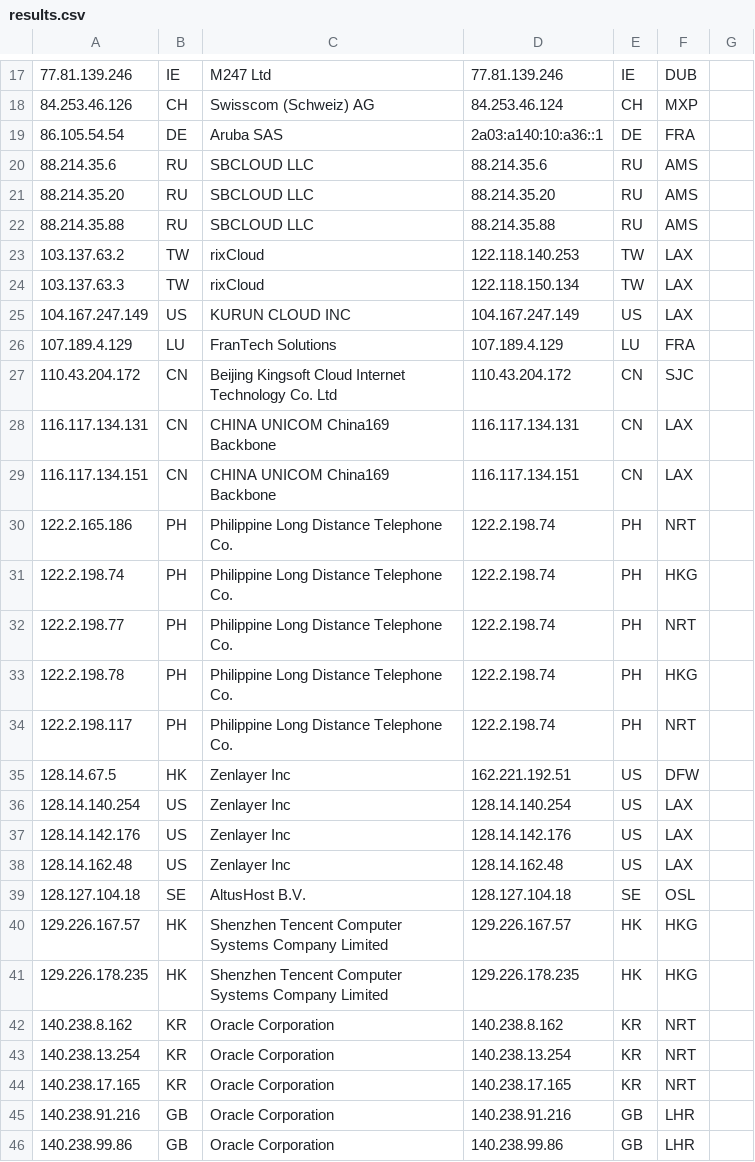
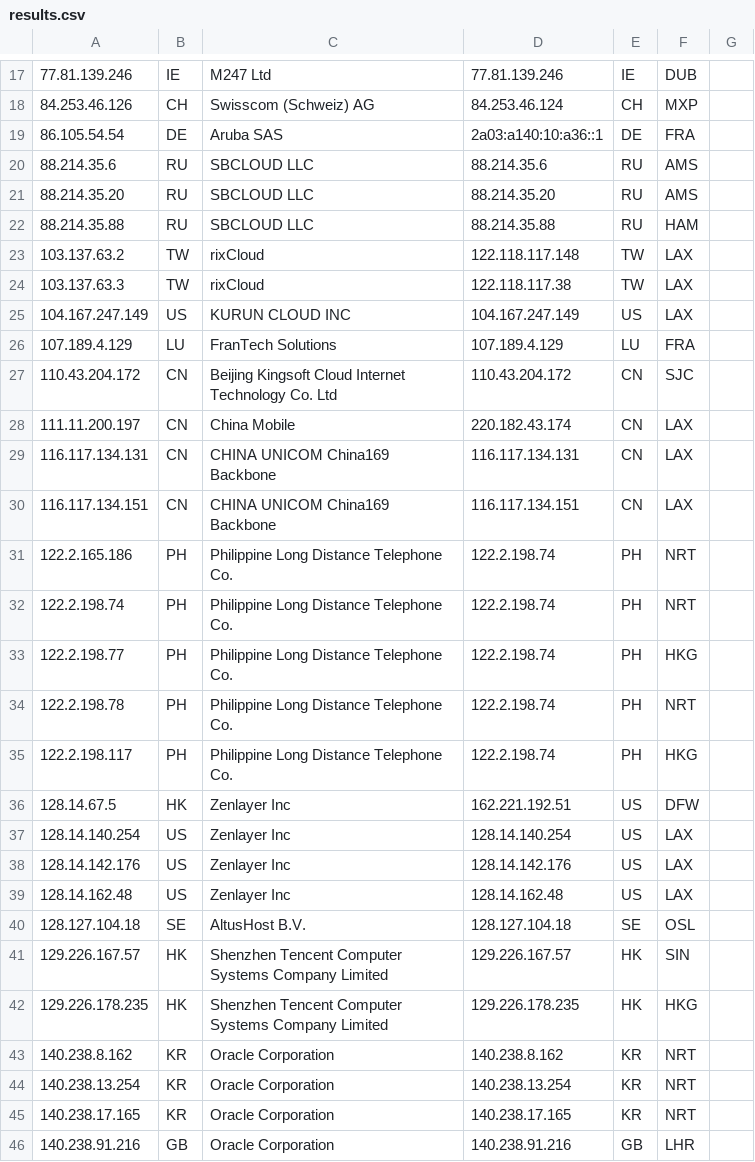
Before and after one commit to tr1s7an/Unofficial-Cloudflare-nodes, a CSV file: results.csv, drawn as a sheet; only a part is shown, gaps mark what is left out; the shorter side is filled out with more unchanged rows; addresses are those after the commit; the diff covers the shown part only; the diff names each change by its address in the sheet, - before the commit and + after, or states it on an @@ line.

```diff
--- a/results.csv
+++ b/results.csv
-F22: AMS
+F22: HAM
-D23: 122.118.140.253
+D23: 122.118.117.148
-D24: 122.118.150.134
+D24: 122.118.117.38
+row 28: 111.11.200.197 | CN | China Mobile | 220.182.43.174 | CN | LAX
-F32: HKG
+F32: NRT
-F33: NRT
+F33: HKG
-F34: HKG
+F34: NRT
-F35: NRT
+F35: HKG
-F41: HKG
+F41: SIN
```
Also changed, not shown: 1 added row and 15 edited cells elsewhere in this file.
